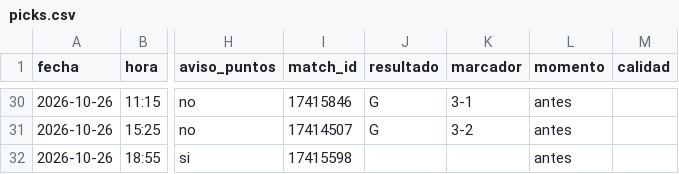
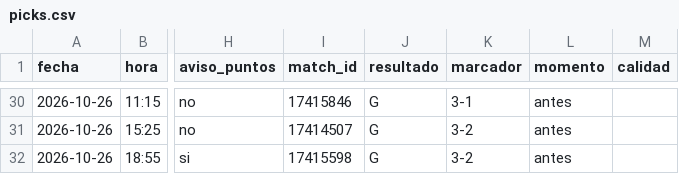
Before and after one commit to manuvaldespartera3-netizen/tt-avisador, a CSV file: picks.csv, drawn as a sheet; only a part is shown, gaps mark what is left out; the diff names each change by its address in the sheet, - before the commit and + after, or states it on an @@ line.

Commit message:
Historial de picks

```diff
--- a/picks.csv
+++ b/picks.csv
-J32 (resultado): (empty)
+J32 (resultado): G
-K32 (marcador): (empty)
+K32 (marcador): 3-2
```
